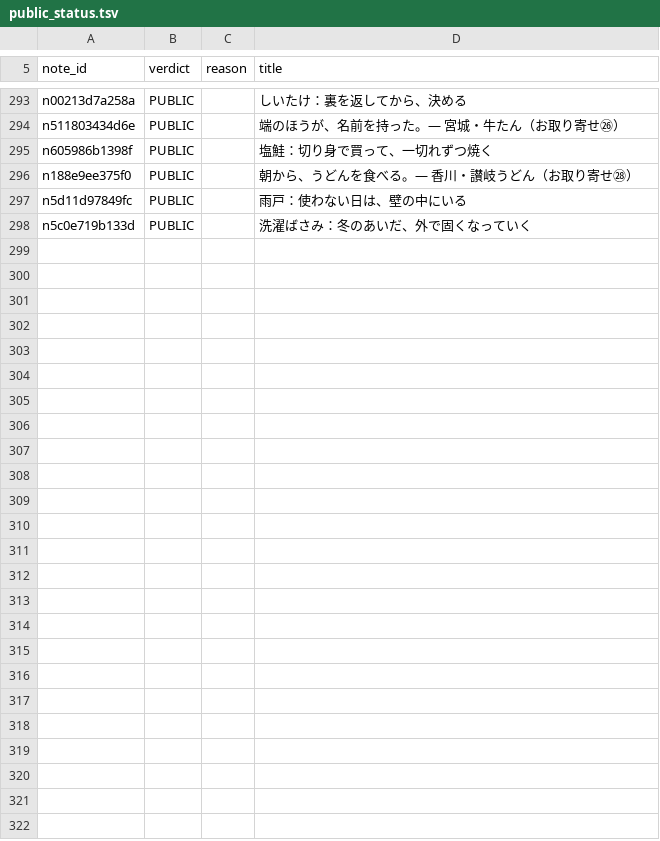
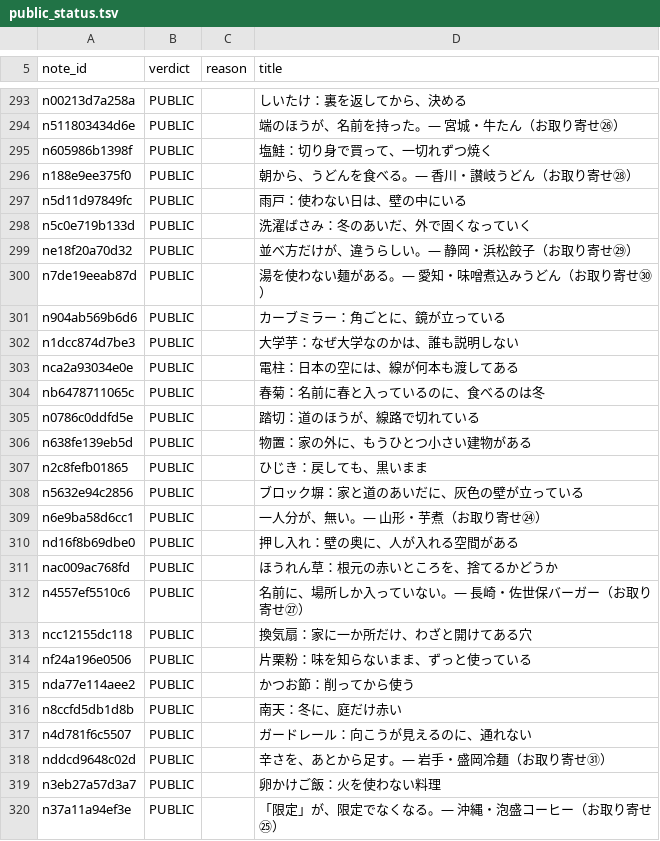
Before and after one commit to tyutyutakokaina81-netizen/agent-team, a TSV file: ops/public_status.tsv, drawn as a sheet; only a part is shown, gaps mark what is left out.

```diff
--- a/ops/public_status.tsv
+++ b/ops/public_status.tsv
@@ -298 +298,23 @@ n5d11d97849fc	PUBLIC		雨戸：使わない日は、壁の中にいる
 n5c0e719b133d	PUBLIC		洗濯ばさみ：冬のあいだ、外で固くなっていく
+ne18f20a70d32	PUBLIC		並べ方だけが、違うらしい。— 静岡・浜松餃子（お取り寄せ㉙）
+n7de19eeab87d	PUBLIC		湯を使わない麺がある。— 愛知・味噌煮込みうどん（お取り寄せ㉚）
+n904ab569b6d6	PUBLIC		カーブミラー：角ごとに、鏡が立っている
+n1dcc874d7be3	PUBLIC		大学芋：なぜ大学なのかは、誰も説明しない
+nca2a93034e0e	PUBLIC		電柱：日本の空には、線が何本も渡してある
+nb6478711065c	PUBLIC		春菊：名前に春と入っているのに、食べるのは冬
+n0786c0ddfd5e	PUBLIC		踏切：道のほうが、線路で切れている
+n638fe139eb5d	PUBLIC		物置：家の外に、もうひとつ小さい建物がある
+n2c8fefb01865	PUBLIC		ひじき：戻しても、黒いまま
+n5632e94c2856	PUBLIC		ブロック塀：家と道のあいだに、灰色の壁が立っている
+n6e9ba58d6cc1	PUBLIC		一人分が、無い。— 山形・芋煮（お取り寄せ㉔）
+nd16f8b69dbe0	PUBLIC		押し入れ：壁の奥に、人が入れる空間がある
+nac009ac768fd	PUBLIC		ほうれん草：根元の赤いところを、捨てるかどうか
+n4557ef5510c6	PUBLIC		名前に、場所しか入っていない。— 長崎・佐世保バーガー（お取り寄せ㉗）
+ncc12155dc118	PUBLIC		換気扇：家に一か所だけ、わざと開けてある穴
+nf24a196e0506	PUBLIC		片栗粉：味を知らないまま、ずっと使っている
+nda77e114aee2	PUBLIC		かつお節：削ってから使う
+n8ccfd5db1d8b	PUBLIC		南天：冬に、庭だけ赤い
+n4d781f6c5507	PUBLIC		ガードレール：向こうが見えるのに、通れない
+nddcd9648c02d	PUBLIC		辛さを、あとから足す。— 岩手・盛岡冷麺（お取り寄せ㉛）
+n3eb27a57d3a7	PUBLIC		卵かけご飯：火を使わない料理
+n37a11a94ef3e	PUBLIC		「限定」が、限定でなくなる。— 沖縄・泡盛コーヒー（お取り寄せ㉕）
```
Also changed, not shown: ops/follow_blocks.tsv, ops/followed_handles.tsv, 8 other files.
